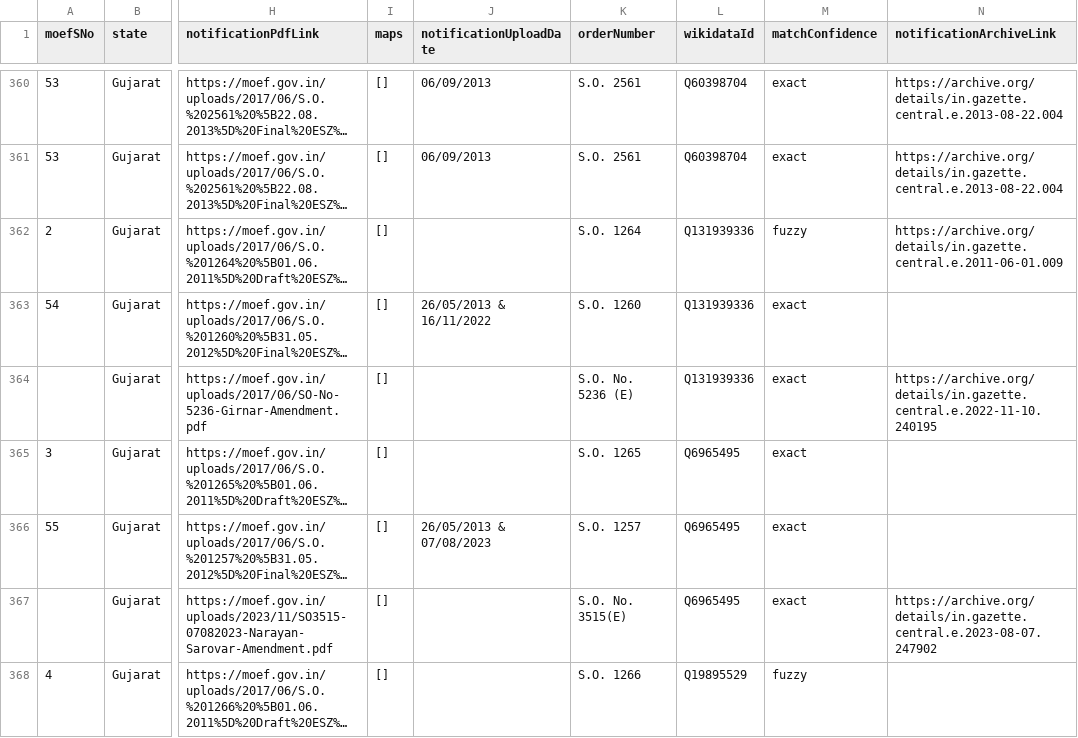
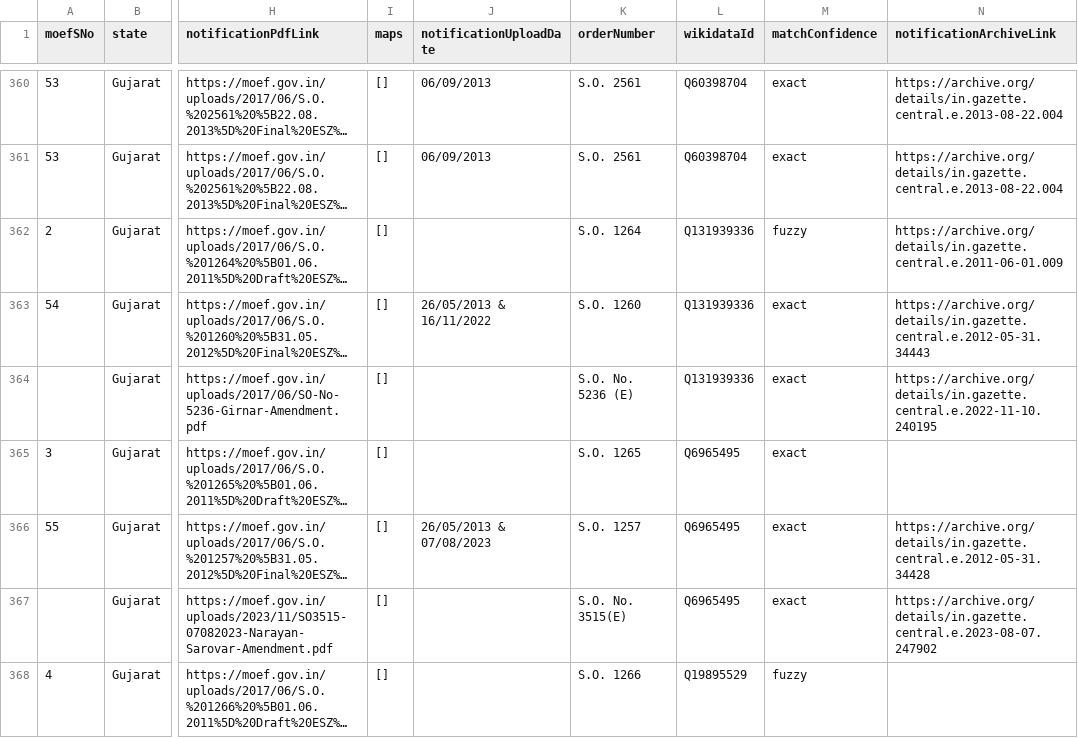
Before and after one commit to publicmap/india-esz-dashboard, a CSV file: data/moef/esz-notifications.csv, drawn as a sheet; only a part is shown, gaps mark what is left out; long unchanged cells end in …; the diff covers the shown part only; the diff names each change by its address in the sheet, - before the commit and + after, or states it on an @@ line.

```diff
--- a/data/moef/esz-notifications.csv
+++ b/data/moef/esz-notifications.csv
-N363 (notificationArchiveLink): (empty)
+N363 (notificationArchiveLink): https://archive.org/details/in.gazette.central.e.2012-05-31.34443
-N366 (notificationArchiveLink): (empty)
+N366 (notificationArchiveLink): https://archive.org/details/in.gazette.central.e.2012-05-31.34428
```
Also changed, not shown: 57 edited cells elsewhere in this file, 3 other files.
